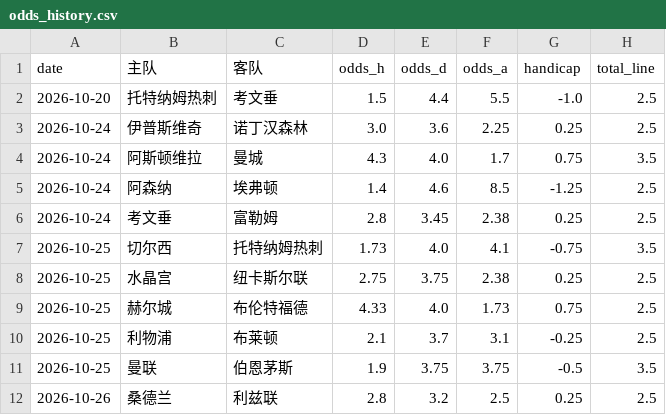
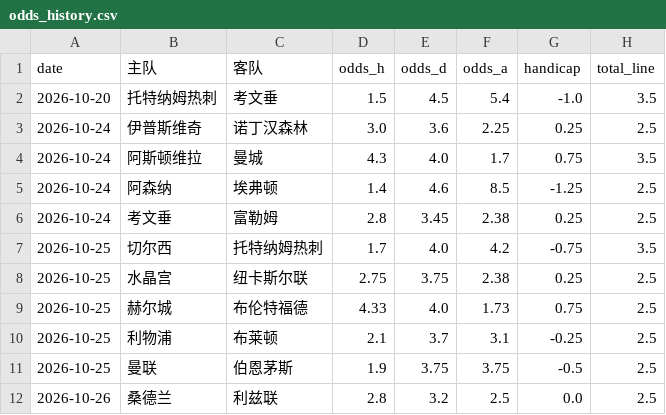
Before and after one commit to kejiqun/epl-prediction, a CSV file: odds_history.csv, drawn as a sheet.

```diff
--- a/odds_history.csv
+++ b/odds_history.csv
@@ -1,3 +1,3 @@
 date,主队,客队,odds_h,odds_d,odds_a,handicap,total_line
-2026-10-20,托特纳姆热刺,考文垂,1.5,4.4,5.5,-1.0,2.5
+2026-10-20,托特纳姆热刺,考文垂,1.5,4.5,5.4,-1.0,3.5
 2026-10-24,伊普斯维奇,诺丁汉森林,3.0,3.6,2.25,0.25,2.5
@@ -6,3 +6,3 @@
 2026-10-24,考文垂,富勒姆,2.8,3.45,2.38,0.25,2.5
-2026-10-25,切尔西,托特纳姆热刺,1.73,4.0,4.1,-0.75,3.5
+2026-10-25,切尔西,托特纳姆热刺,1.7,4.0,4.2,-0.75,3.5
 2026-10-25,水晶宫,纽卡斯尔联,2.75,3.75,2.38,0.25,2.5
@@ -10,3 +10,3 @@
 2026-10-25,利物浦,布莱顿,2.1,3.7,3.1,-0.25,2.5
-2026-10-25,曼联,伯恩茅斯,1.9,3.75,3.75,-0.5,3.5
-2026-10-26,桑德兰,利兹联,2.8,3.2,2.5,0.25,2.5
+2026-10-25,曼联,伯恩茅斯,1.9,3.75,3.75,-0.5,2.5
+2026-10-26,桑德兰,利兹联,2.8,3.2,2.5,0.0,2.5
```
Also changed, not shown: predictions_log.csv, 2 other files.
